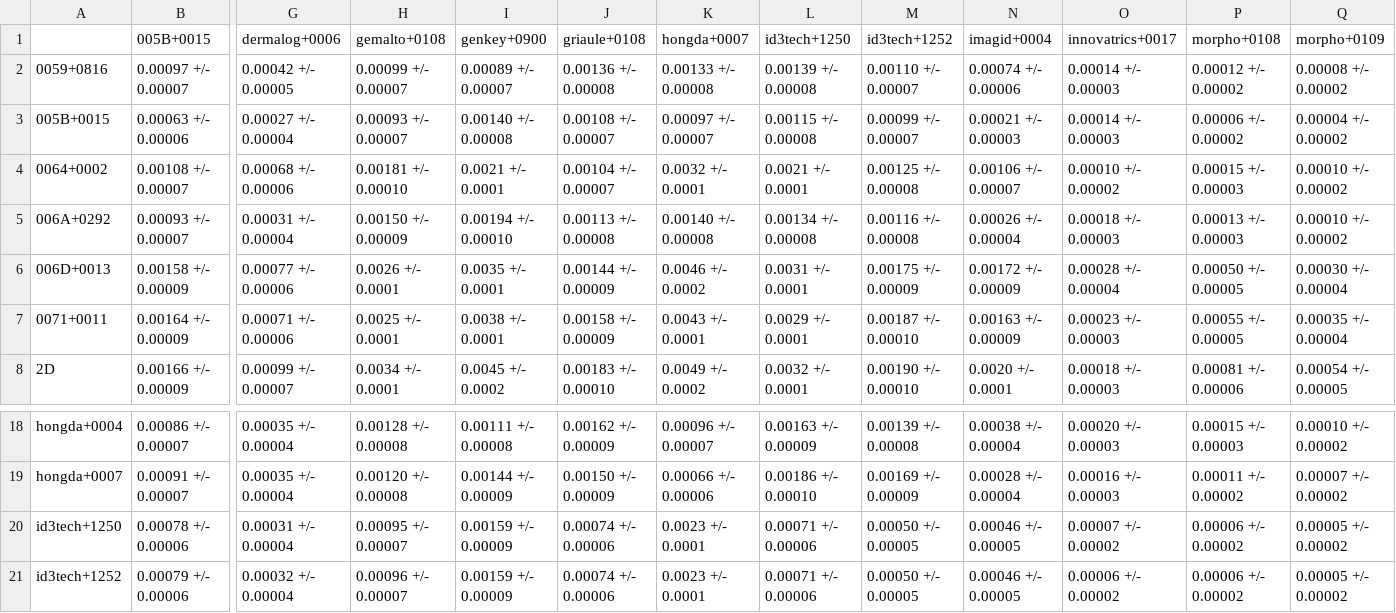
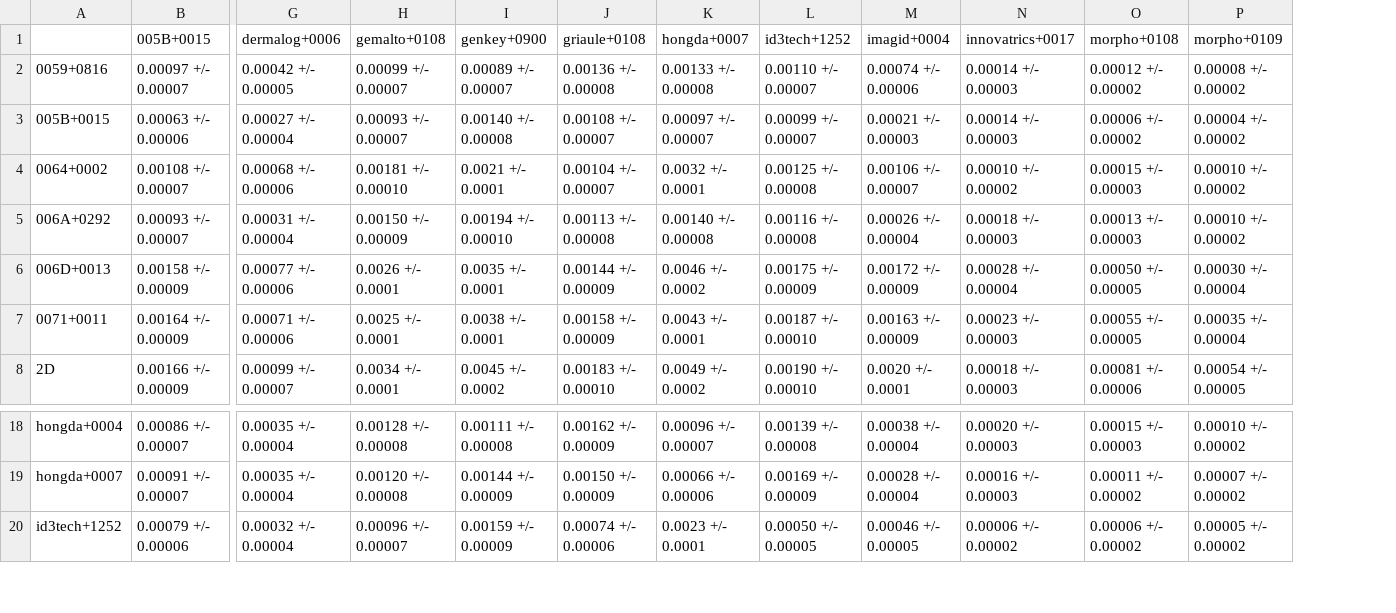
Before and after one commit to usnistgov/minex, a CSV file: results/csvs/minexiii_two_finger_fnmr_fmr_01.csv, drawn as a sheet; only a part is shown, gaps mark what is left out; rows hold the shown columns only; the diff names each change by its address in the sheet, - before the commit and + after, or states it on an @@ line.

Commit message:
retired id3tech+1250

```diff
--- a/results/csvs/minexiii_two_finger_fnmr_fmr_01.csv
+++ b/results/csvs/minexiii_two_finger_fnmr_fmr_01.csv
-column L (id3tech+1250), rows 2-8: 0.00139 +/- 0.00008 | 0.00115 +/- 0.00008 | 0.0021 +/- 0.0001 | 0.00134 +/- 0.00008 | 0.0031 +/- 0.0001 | 0.0029 +/- 0.0001 | 0.0032 +/- 0.0001; rows 18-19: 0.00163 +/- 0.00009 | 0.00186 +/- 0.00010; row 21: 0.00071 +/- 0.00006
-row 20: id3tech+1250 | 0.00078 +/- 0.00006 | 0.00031 +/- 0.00004 | 0.00095 +/- 0.00007 | 0.00159 +/- 0.00009 | 0.00074 +/- 0.00006 | 0.0023 +/- 0.0001 | 0.00071 +/- 0.00006 | 0.00050 +/- 0.00005 | 0.00046 +/- 0.00005 | 0.00007 +/- 0.00002 | 0.00006 +/- 0.00002 | 0.00005 +/- 0.00002
```
Also changed, not shown: results/csvs/minexiii_timing.csv, results/csvs/minexiii_two_finger_fnmr_fmr_0001.csv, 54 other files.
